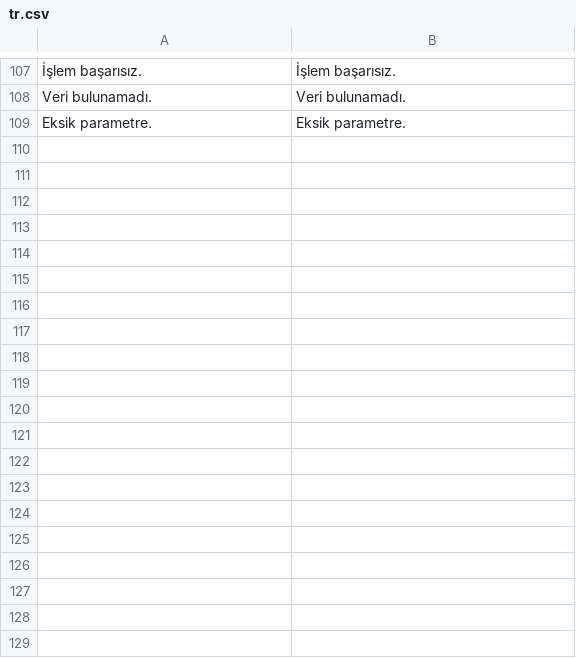
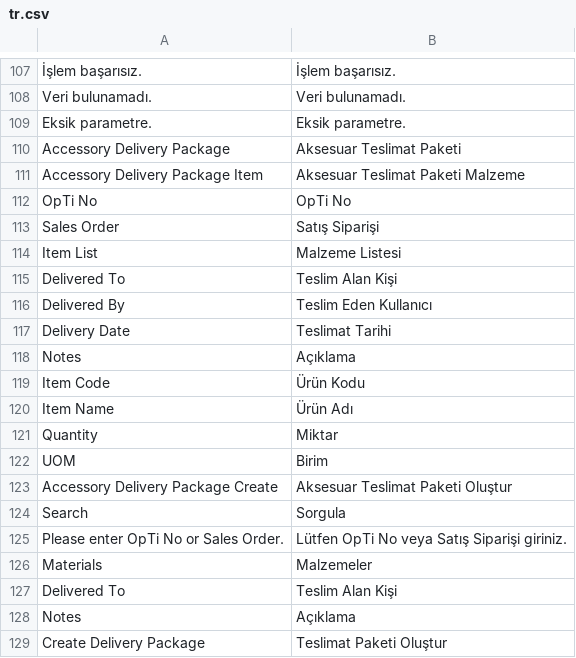
Before and after one commit to idris61/uretim_planlama, a CSV file: uretim_planlama/translations/tr.csv, drawn as a sheet; only a part is shown, gaps mark what is left out; the diff covers the shown part only; the diff names each change by its address in the sheet, - before the commit and + after, or states it on an @@ line.

```diff
--- a/uretim_planlama/translations/tr.csv
+++ b/uretim_planlama/translations/tr.csv
+row 110: Accessory Delivery Package | Aksesuar Teslimat Paketi
+row 111: Accessory Delivery Package Item | Aksesuar Teslimat Paketi Malzeme
+row 112: OpTi No | OpTi No
+row 113: Sales Order | Satış Siparişi
+row 114: Item List | Malzeme Listesi
+row 115: Delivered To | Teslim Alan Kişi
+row 116: Delivered By | Teslim Eden Kullanıcı
+row 117: Delivery Date | Teslimat Tarihi
+row 118: Notes | Açıklama
+row 119: Item Code | Ürün Kodu
+row 120: Item Name | Ürün Adı
+row 121: Quantity | Miktar
+row 122: UOM | Birim
+row 123: Accessory Delivery Package Create | Aksesuar Teslimat Paketi Oluştur
+row 124: Search | Sorgula
+row 125: Please enter OpTi No or Sales Order. | Lütfen OpTi No veya Satış Siparişi giriniz.
+row 126: Materials | Malzemeler
+row 127: Delivered To | Teslim Alan Kişi
+row 128: Notes | Açıklama
+row 129: Create Delivery Package | Teslimat Paketi Oluştur
```
Also changed, not shown: 9 added rows elsewhere in this file, 17 other files.
